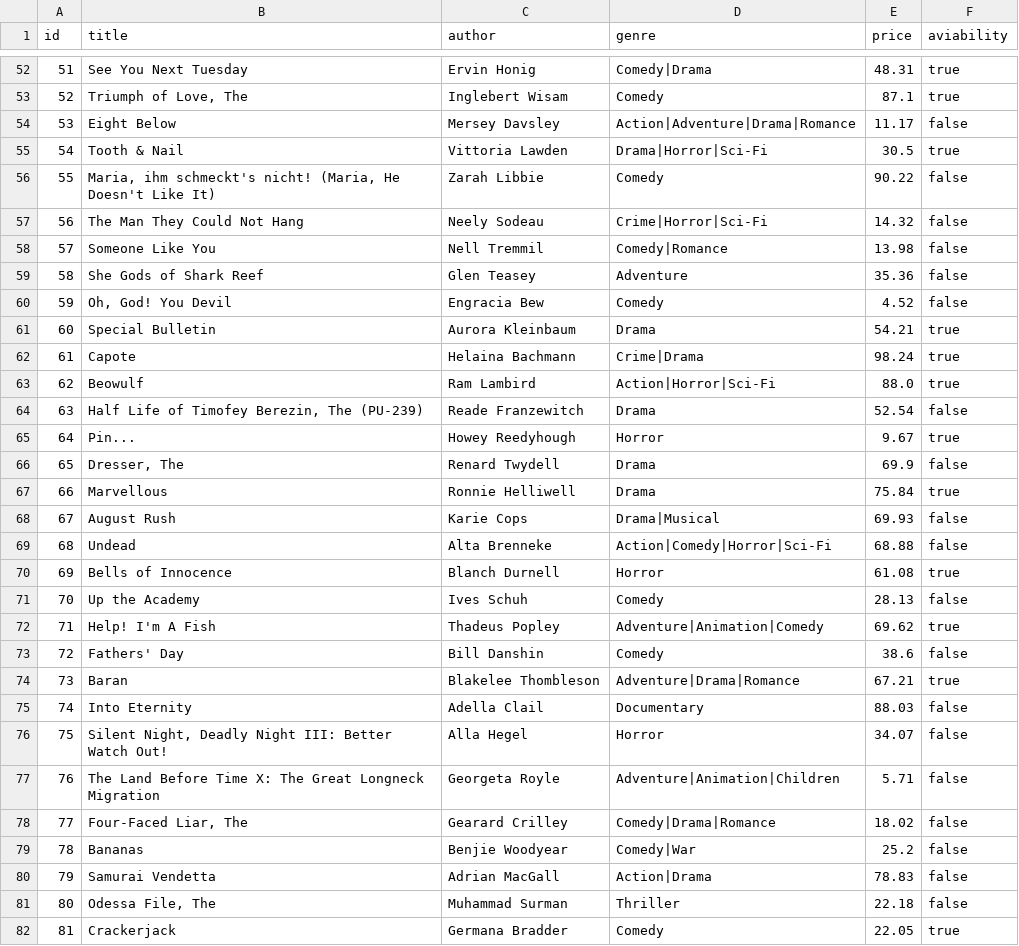
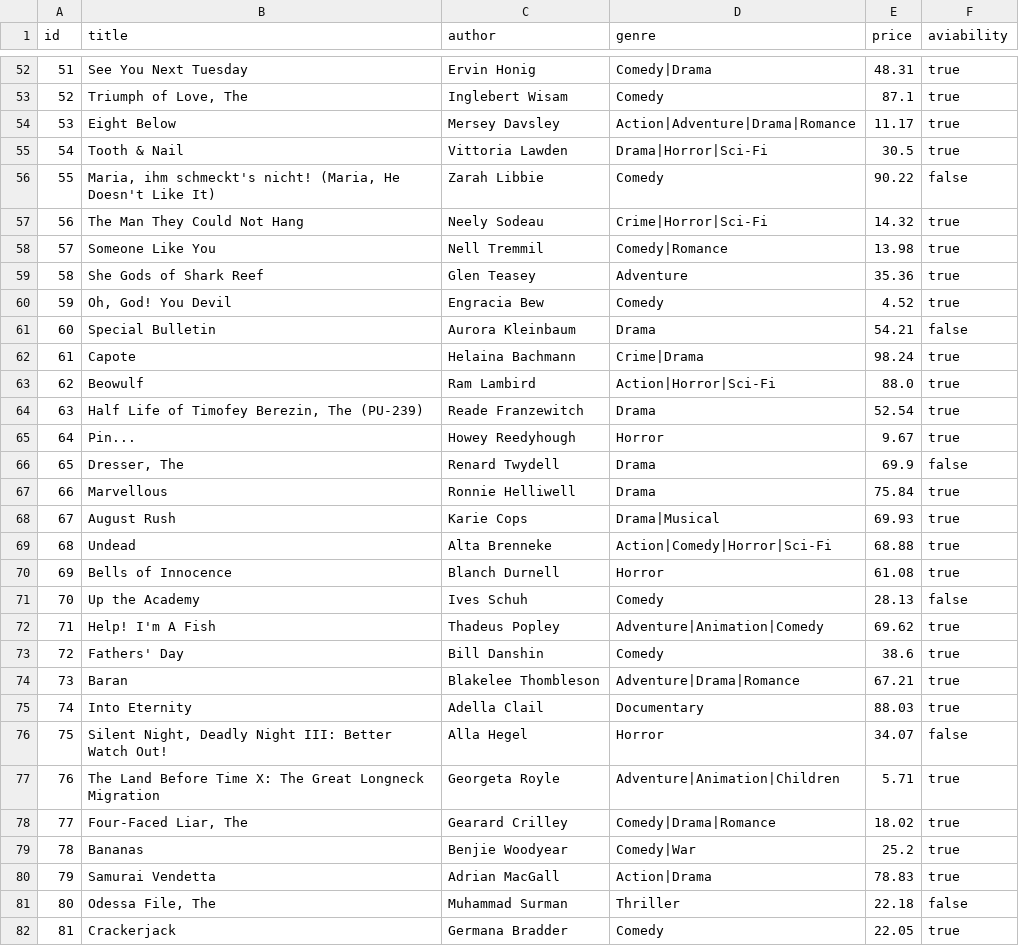
Before and after one commit to Tamuna9/movie-store-api, a CSV file: movieStore .csv, drawn as a sheet; only a part is shown, gaps mark what is left out; the diff covers the shown part only.

```diff
--- a/movieStore .csv
+++ b/movieStore .csv
@@ -53,13 +53,13 @@ id,title,author,genre,price,aviability
 52,"Triumph of Love, The",Inglebert Wisam,Comedy,87.1,true
-53,Eight Below,Mersey Davsley,Action|Adventure|Drama|Romance,11.17,false
+53,Eight Below,Mersey Davsley,Action|Adventure|Drama|Romance,11.17,true
 54,Tooth & Nail,Vittoria Lawden,Drama|Horror|Sci-Fi,30.5,true
 55,"Maria, ihm schmeckt's nicht! (Maria, He Doesn't Like It)",Zarah Libbie,Comedy,90.22,false
-56,The Man They Could Not Hang,Neely Sodeau,Crime|Horror|Sci-Fi,14.32,false
-57,Someone Like You,Nell Tremmil,Comedy|Romance,13.98,false
-58,She Gods of Shark Reef,Glen Teasey,Adventure,35.36,false
-59,"Oh, God! You Devil",Engracia Bew,Comedy,4.52,false
-60,Special Bulletin,Aurora Kleinbaum,Drama,54.21,true
+56,The Man They Could Not Hang,Neely Sodeau,Crime|Horror|Sci-Fi,14.32,true
+57,Someone Like You,Nell Tremmil,Comedy|Romance,13.98,true
+58,She Gods of Shark Reef,Glen Teasey,Adventure,35.36,true
+59,"Oh, God! You Devil",Engracia Bew,Comedy,4.52,true
+60,Special Bulletin,Aurora Kleinbaum,Drama,54.21,false
 61,Capote,Helaina Bachmann,Crime|Drama,98.24,true
 62,Beowulf,Ram Lambird,Action|Horror|Sci-Fi,88.0,true
-63,"Half Life of Timofey Berezin, The (PU-239)",Reade Franzewitch,Drama,52.54,false
+63,"Half Life of Timofey Berezin, The (PU-239)",Reade Franzewitch,Drama,52.54,true
 64,Pin...,Howey Reedyhough,Horror,9.67,true
@@ -67,4 +67,4 @@ id,title,author,genre,price,aviability
 66,Marvellous,Ronnie Helliwell,Drama,75.84,true
-67,August Rush,Karie Cops,Drama|Musical,69.93,false
-68,Undead,Alta Brenneke,Action|Comedy|Horror|Sci-Fi,68.88,false
+67,August Rush,Karie Cops,Drama|Musical,69.93,true
+68,Undead,Alta Brenneke,Action|Comedy|Horror|Sci-Fi,68.88,true
 69,Bells of Innocence,Blanch Durnell,Horror,61.08,true
@@ -72,10 +72,10 @@ id,title,author,genre,price,aviability
 71,Help! I'm A Fish,Thadeus Popley,Adventure|Animation|Comedy,69.62,true
-72,Fathers' Day,Bill Danshin,Comedy,38.6,false
+72,Fathers' Day,Bill Danshin,Comedy,38.6,true
 73,Baran,Blakelee Thombleson,Adventure|Drama|Romance,67.21,true
-74,Into Eternity,Adella Clail,Documentary,88.03,false
+74,Into Eternity,Adella Clail,Documentary,88.03,true
 75,"Silent Night, Deadly Night III: Better Watch Out!",Alla Hegel,Horror,34.07,false
-76,The Land Before Time X: The Great Longneck Migration,Georgeta Royle,Adventure|Animation|Children,5.71,false
-77,"Four-Faced Liar, The",Gearard Crilley,Comedy|Drama|Romance,18.02,false
-78,Bananas,Benjie Woodyear,Comedy|War,25.2,false
-79,Samurai Vendetta,Adrian MacGall,Action|Drama,78.83,false
+76,The Land Before Time X: The Great Longneck Migration,Georgeta Royle,Adventure|Animation|Children,5.71,true
+77,"Four-Faced Liar, The",Gearard Crilley,Comedy|Drama|Romance,18.02,true
+78,Bananas,Benjie Woodyear,Comedy|War,25.2,true
+79,Samurai Vendetta,Adrian MacGall,Action|Drama,78.83,true
 80,"Odessa File, The",Muhammad Surman,Thriller,22.18,false
```
Also changed, not shown: 36 edited cells elsewhere in this file, 7 other files.
